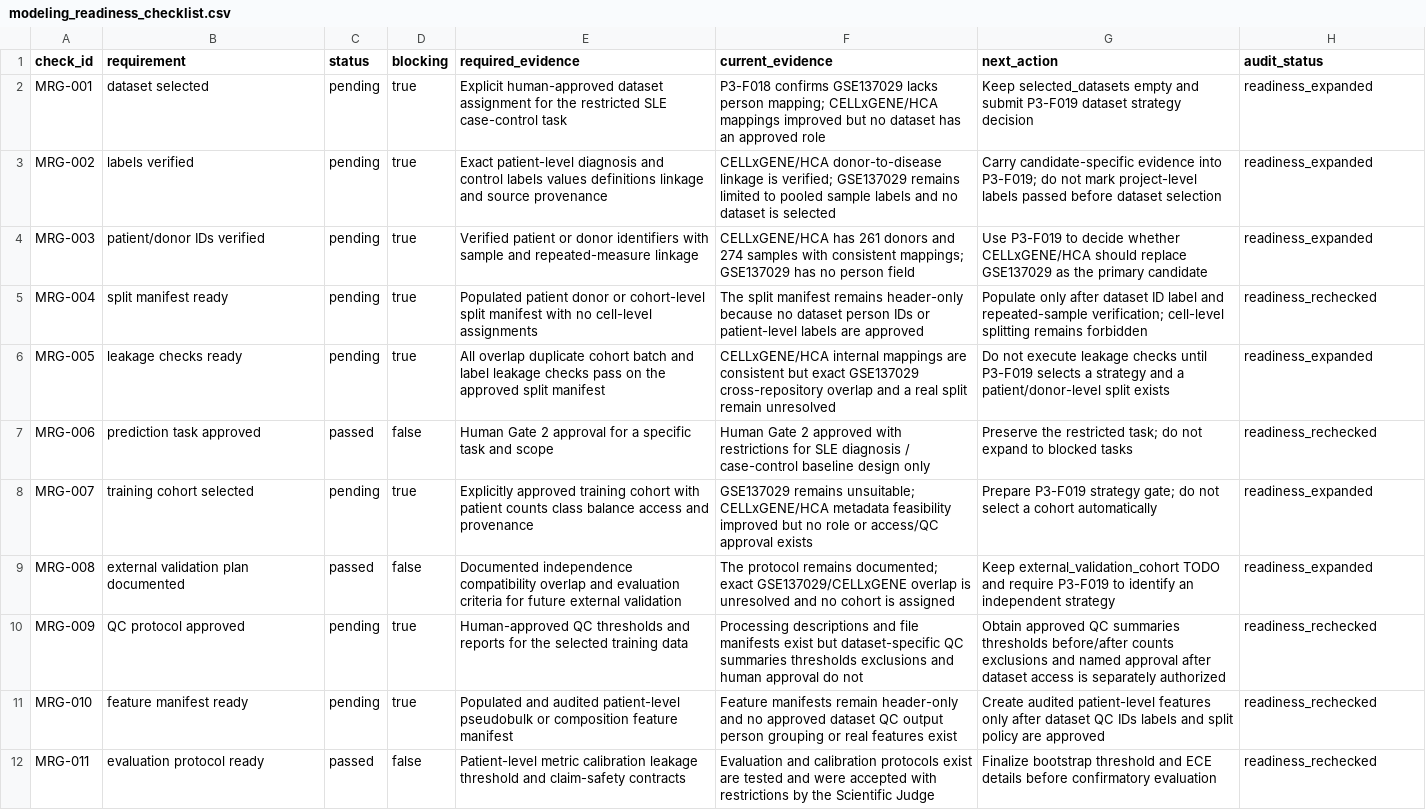
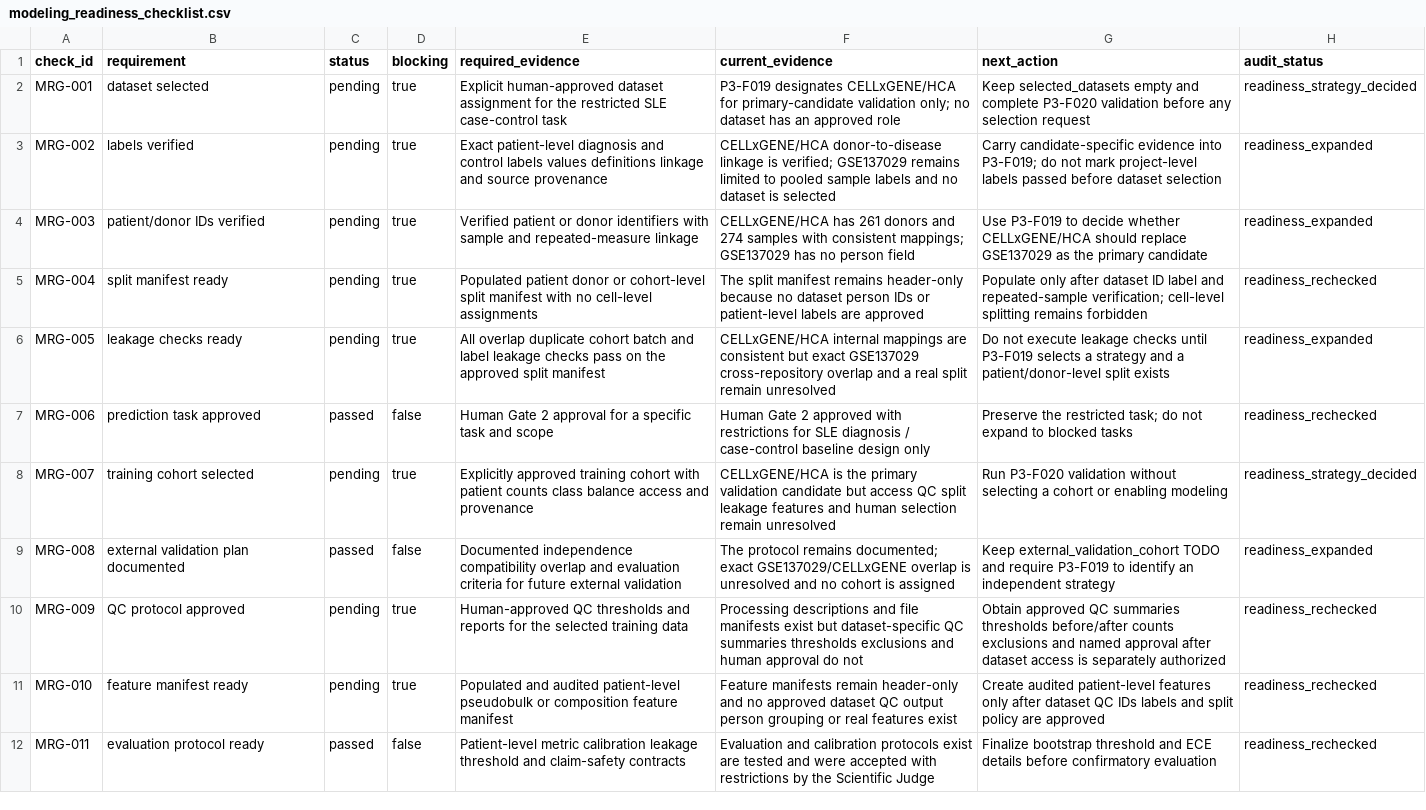
Before and after one commit to mohamad679/lupus-singlecell-foundation, a CSV file: reports/tables/modeling_readiness_checklist.csv, drawn as a sheet.

```diff
--- a/reports/tables/modeling_readiness_checklist.csv
+++ b/reports/tables/modeling_readiness_checklist.csv
@@ -1,3 +1,3 @@
 check_id,requirement,status,blocking,required_evidence,current_evidence,next_action,audit_status
-MRG-001,dataset selected,pending,true,"Explicit human-approved dataset assignment for the restricted SLE case-control task","P3-F018 confirms GSE137029 lacks person mapping; CELLxGENE/HCA mappings improved but no dataset has an approved role","Keep selected_datasets empty and submit P3-F019 dataset strategy decision",readiness_expanded
+MRG-001,dataset selected,pending,true,"Explicit human-approved dataset assignment for the restricted SLE case-control task","P3-F019 designates CELLxGENE/HCA for primary-candidate validation only; no dataset has an approved role","Keep selected_datasets empty and complete P3-F020 validation before any selection request",readiness_strategy_decided
 MRG-002,labels verified,pending,true,"Exact patient-level diagnosis and control labels values definitions linkage and source provenance","CELLxGENE/HCA donor-to-disease linkage is verified; GSE137029 remains limited to pooled sample labels and no dataset is selected","Carry candidate-specific evidence into P3-F019; do not mark project-level labels passed before dataset selection",readiness_expanded
@@ -7,3 +7,3 @@ MRG-005,leakage checks ready,pending,true,"All overlap duplicate cohort batch an
 MRG-006,prediction task approved,passed,false,"Human Gate 2 approval for a specific task and scope","Human Gate 2 approved with restrictions for SLE diagnosis / case-control baseline design only","Preserve the restricted task; do not expand to blocked tasks",readiness_rechecked
-MRG-007,training cohort selected,pending,true,"Explicitly approved training cohort with patient counts class balance access and provenance","GSE137029 remains unsuitable; CELLxGENE/HCA metadata feasibility improved but no role or access/QC approval exists","Prepare P3-F019 strategy gate; do not select a cohort automatically",readiness_expanded
+MRG-007,training cohort selected,pending,true,"Explicitly approved training cohort with patient counts class balance access and provenance","CELLxGENE/HCA is the primary validation candidate but access QC split leakage features and human selection remain unresolved","Run P3-F020 validation without selecting a cohort or enabling modeling",readiness_strategy_decided
 MRG-008,external validation plan documented,passed,false,"Documented independence compatibility overlap and evaluation criteria for future external validation","The protocol remains documented; exact GSE137029/CELLxGENE overlap is unresolved and no cohort is assigned","Keep external_validation_cohort TODO and require P3-F019 to identify an independent strategy",readiness_expanded
```
Also changed, not shown: reports/tables/dataset_selection_verification.csv, reports/tables/modeling_readiness_recheck.csv, 42 other files.
